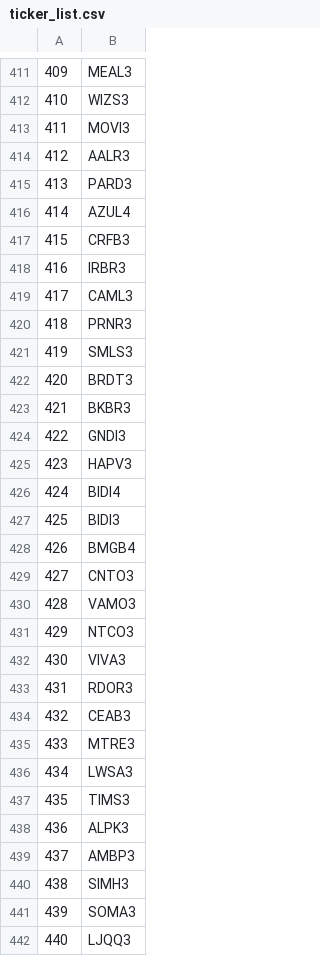
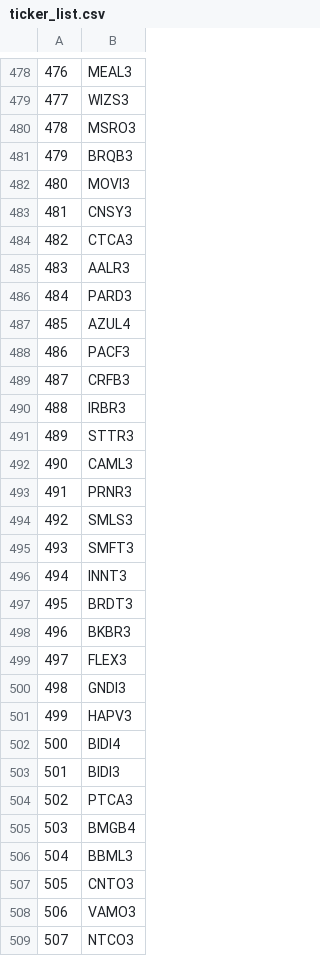
Before and after one commit to vitorbdiniz/jensen-alpha-fia, a CSV file: data/ticker_list.csv, drawn as a sheet; only a part is shown, gaps mark what is left out; the shorter side is filled out with more unchanged rows; the diff covers the shown part only; the diff names each change by its address in the sheet, - before the commit and + after, or states it on an @@ line.

```diff
--- a/data/ticker_list.csv
+++ b/data/ticker_list.csv
@@ column A renumbered from row 14 down @@
+row 480: 478 | MSRO3
+row 481: 479 | BRQB3
+row 483: 481 | CNSY3
+row 484: 482 | CTCA3
+row 488: 486 | PACF3
+row 491: 489 | STTR3
+row 495: 493 | SMFT3
+row 496: 494 | INNT3
+row 499: 497 | FLEX3
+row 504: 502 | PTCA3
+row 506: 504 | BBML3
```
Also changed, not shown: 68 added rows elsewhere in this file, 7 other files.
